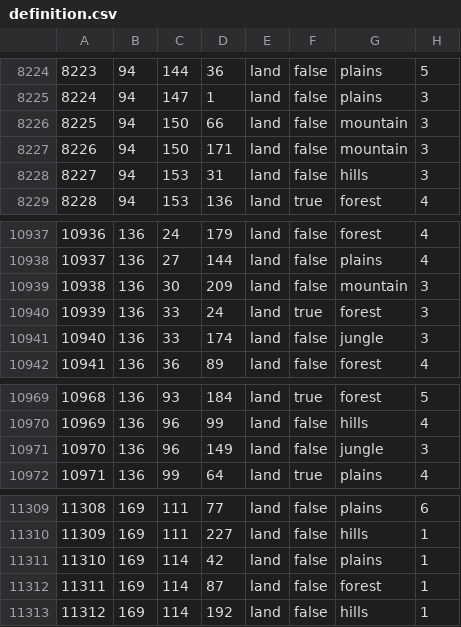
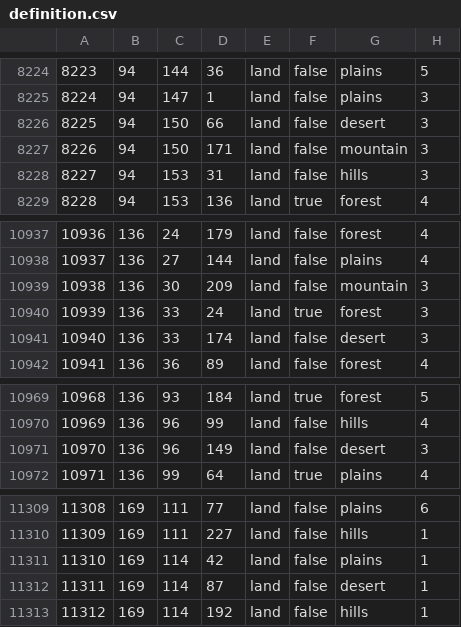
Before and after one commit to PyroFlareX/tzarmodgit6.0, a CSV file: map/definition.csv, drawn as a sheet; only a part is shown, gaps mark what is left out; the diff covers the shown part only.

```diff
--- a/map/definition.csv
+++ b/map/definition.csv
@@ -8225,3 +8225,3 @@
 8224;94;147;1;land;false;plains;3
-8225;94;150;66;land;false;mountain;3
+8225;94;150;66;land;false;desert;3
 8226;94;150;171;land;false;mountain;3
@@ -10940,3 +10940,3 @@
 10939;136;33;24;land;true;forest;3
-10940;136;33;174;land;false;jungle;3
+10940;136;33;174;land;false;desert;3
 10941;136;36;89;land;false;forest;4
@@ -10970,3 +10970,3 @@
 10969;136;96;99;land;false;hills;4
-10970;136;96;149;land;false;jungle;3
+10970;136;96;149;land;false;desert;3
 10971;136;99;64;land;true;plains;4
@@ -11311,3 +11311,3 @@
 11310;169;114;42;land;false;plains;1
-11311;169;114;87;land;false;forest;1
+11311;169;114;87;land;false;desert;1
 11312;169;114;192;land;false;hills;1
```
Also changed, not shown: 1 added row and 10 edited cells elsewhere in this file, 29 other files.
